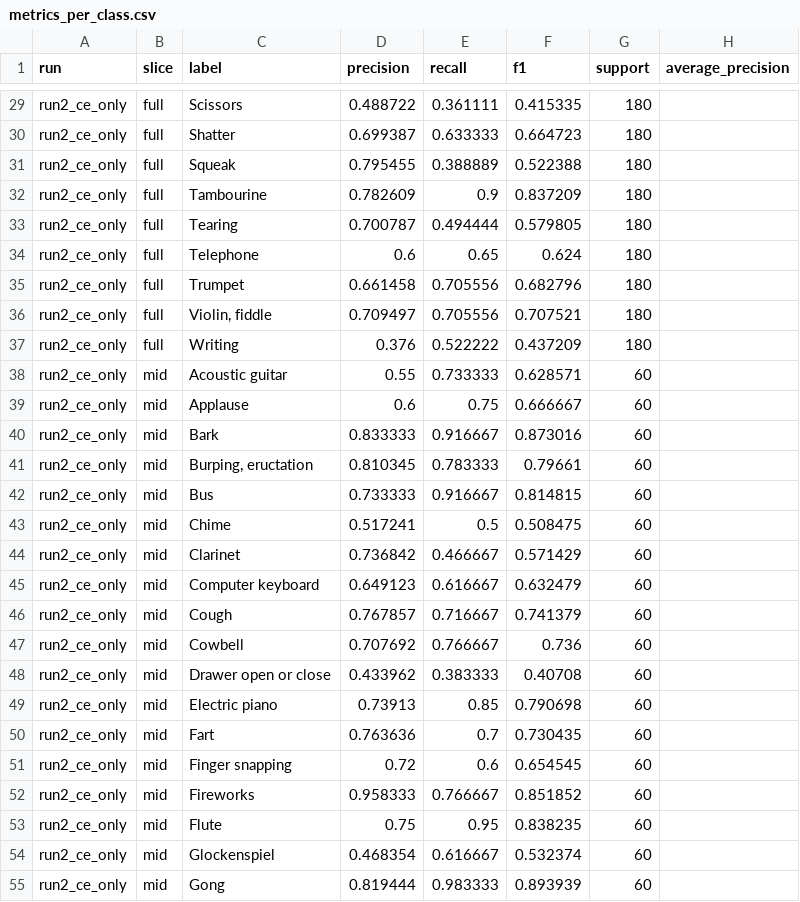
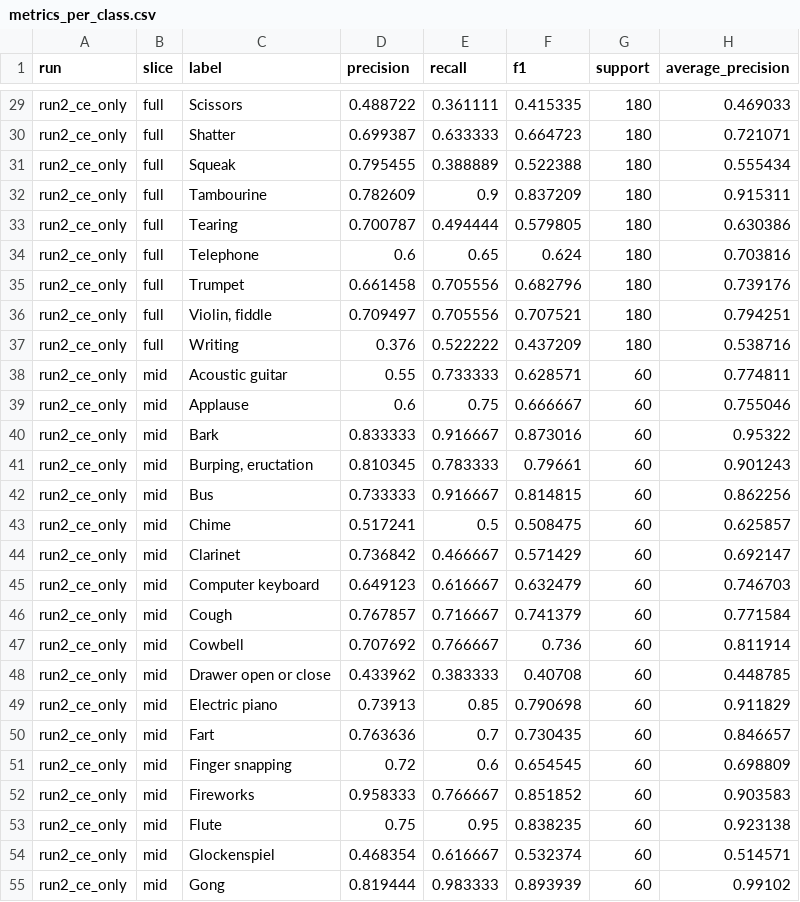
Before and after one commit to TeddyBear04/NoiseCLS-base-on-SNR, a CSV file: SNR_Aware/Mid_Expert/artifacts/results/metrics_per_class.csv, drawn as a sheet; only a part is shown, gaps mark what is left out; the diff covers the shown part only; the diff names each change by its address in the sheet, - before the commit and + after, or states it on an @@ line.

```diff
--- a/SNR_Aware/Mid_Expert/artifacts/results/metrics_per_class.csv
+++ b/SNR_Aware/Mid_Expert/artifacts/results/metrics_per_class.csv
-H29 (average_precision): (empty)
+H29 (average_precision): 0.469033
-H30 (average_precision): (empty)
+H30 (average_precision): 0.721071
-H31 (average_precision): (empty)
+H31 (average_precision): 0.555434
-H32 (average_precision): (empty)
+H32 (average_precision): 0.915311
-H33 (average_precision): (empty)
+H33 (average_precision): 0.630386
-H34 (average_precision): (empty)
+H34 (average_precision): 0.703816
-H35 (average_precision): (empty)
+H35 (average_precision): 0.739176
-H36 (average_precision): (empty)
+H36 (average_precision): 0.794251
-H37 (average_precision): (empty)
+H37 (average_precision): 0.538716
-H38 (average_precision): (empty)
+H38 (average_precision): 0.774811
-H39 (average_precision): (empty)
+H39 (average_precision): 0.755046
-H40 (average_precision): (empty)
+H40 (average_precision): 0.95322
-H41 (average_precision): (empty)
+H41 (average_precision): 0.901243
-H42 (average_precision): (empty)
+H42 (average_precision): 0.862256
-H43 (average_precision): (empty)
+H43 (average_precision): 0.625857
-H44 (average_precision): (empty)
+H44 (average_precision): 0.692147
-H45 (average_precision): (empty)
+H45 (average_precision): 0.746703
-H46 (average_precision): (empty)
+H46 (average_precision): 0.771584
-H47 (average_precision): (empty)
+H47 (average_precision): 0.811914
-H48 (average_precision): (empty)
+H48 (average_precision): 0.448785
-H49 (average_precision): (empty)
+H49 (average_precision): 0.911829
-H50 (average_precision): (empty)
+H50 (average_precision): 0.846657
-H51 (average_precision): (empty)
+H51 (average_precision): 0.698809
-H52 (average_precision): (empty)
+H52 (average_precision): 0.903583
-H53 (average_precision): (empty)
+H53 (average_precision): 0.923138
-H54 (average_precision): (empty)
+H54 (average_precision): 0.514571
-H55 (average_precision): (empty)
+H55 (average_precision): 0.99102
```
Also changed, not shown: 117 edited cells elsewhere in this file, SNR_Aware/Mid_Expert/artifacts/results/ket_qua_tong_hop.csv, SNR_Aware/Mid_Expert/artifacts/results/metrics_by_run.csv, 3 other files.
